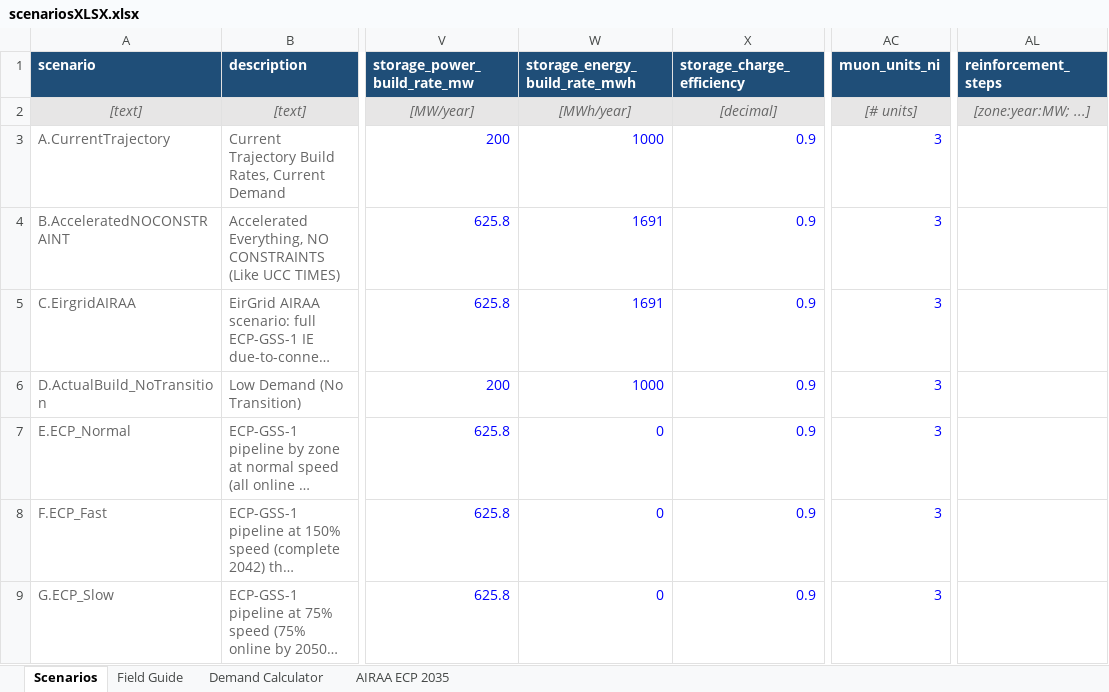
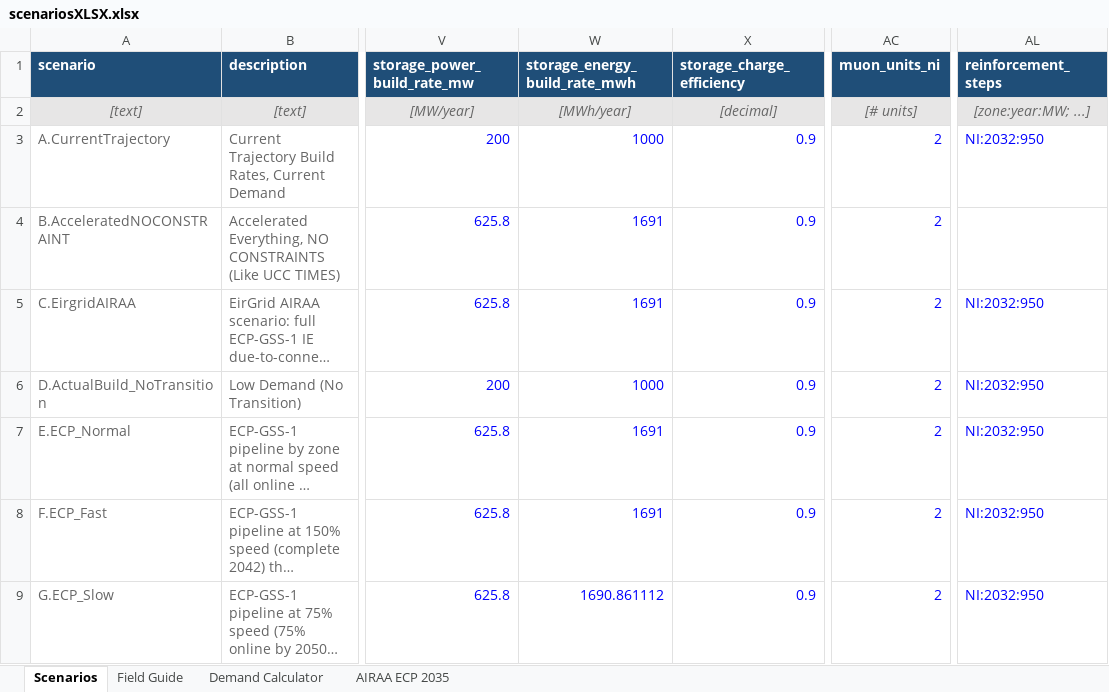
Before and after one commit to WESTEnergyIreland/WEST_GAMMA, an Excel workbook: Data_inputs/scenariosXLSX.xlsx, sheet Scenarios, drawn as a sheet; only a part is shown, gaps mark what is left out; long unchanged cells end in …; values as stored, in another font and other column widths than the file's, no borders; charts and pictures not drawn; the diff names each change by its address in the sheet, - before the commit and + after, or states it on an @@ line.

```diff
--- a/Data_inputs/scenariosXLSX.xlsx (sheet Scenarios)
+++ b/Data_inputs/scenariosXLSX.xlsx (sheet Scenarios)
-AC3:AC9 (muon_units_ni): 3
+AC3:AC9 (muon_units_ni): 2
-AL3 (reinforcement_steps): (empty)
+AL3 (reinforcement_steps): NI:2032:950
-AL5:AL9 (reinforcement_steps): (empty)
+AL5:AL9 (reinforcement_steps): NI:2032:950
-W7:W8 (storage_energy_build_rate_mwh): 0
+W7:W8 (storage_energy_build_rate_mwh): 1691
-W9 (storage_energy_build_rate_mwh): 0
+W9 (storage_energy_build_rate_mwh): 1690.861112
```
Also changed, not shown: sheet Field Guide, Data_inputs/Input - capacity, constraints, curtailment.xlsx, 3 other files.
